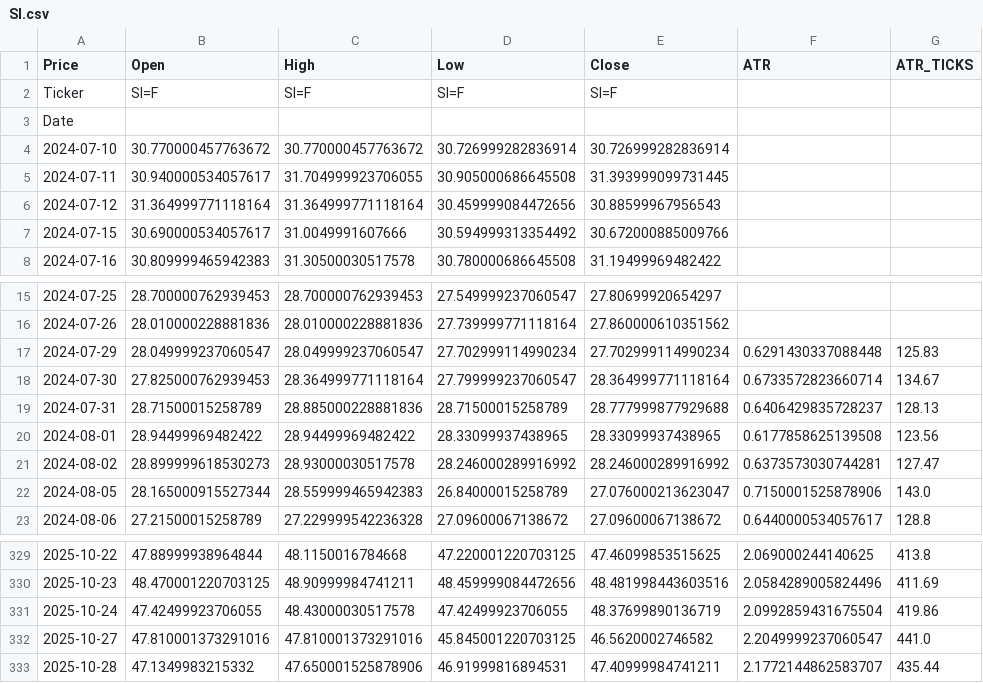
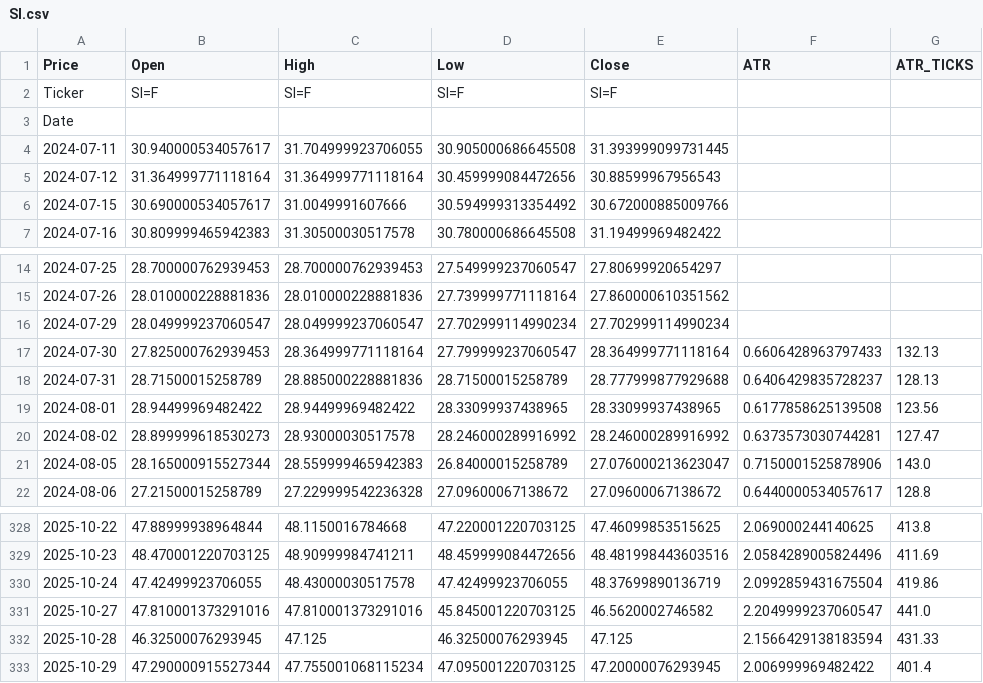
Before and after one commit to tusiklavan13/QuickLot, a CSV file: history/SI.csv, drawn as a sheet; only a part is shown, gaps mark what is left out.

Commit message:
chore(history): update CSV + market-history.json

```diff
--- a/history/SI.csv
+++ b/history/SI.csv
@@ -3,3 +3,2 @@ Ticker,SI=F,SI=F,SI=F,SI=F,,
 Date,,,,,,
-2024-07-10,30.770000457763672,30.770000457763672,30.726999282836914,30.726999282836914,,
 2024-07-11,30.940000534057617,31.704999923706055,30.905000686645508,31.393999099731445,,
@@ -16,4 +15,4 @@ Date,,,,,,
 2024-07-26,28.010000228881836,28.010000228881836,27.739999771118164,27.860000610351562,,
-2024-07-29,28.049999237060547,28.049999237060547,27.702999114990234,27.702999114990234,0.6291430337088448,125.83
-2024-07-30,27.825000762939453,28.364999771118164,27.799999237060547,28.364999771118164,0.6733572823660714,134.67
+2024-07-29,28.049999237060547,28.049999237060547,27.702999114990234,27.702999114990234,,
+2024-07-30,27.825000762939453,28.364999771118164,27.799999237060547,28.364999771118164,0.6606428963797433,132.13
 2024-07-31,28.71500015258789,28.885000228881836,28.71500015258789,28.777999877929688,0.6406429835728237,128.13
@@ -332,2 +331,3 @@ Date,,,,,,
 2025-10-27,47.810001373291016,47.810001373291016,45.845001220703125,46.5620002746582,2.2049999237060547,441.0
-2025-10-28,47.1349983215332,47.650001525878906,46.91999816894531,47.40999984741211,2.1772144862583707,435.44
+2025-10-28,46.32500076293945,47.125,46.32500076293945,47.125,2.1566429138183594,431.33
+2025-10-29,47.290000915527344,47.755001068115234,47.095001220703125,47.20000076293945,2.006999969482422,401.4
```
Also changed, not shown: history/CL.csv, history/GC.csv, 16 other files.
